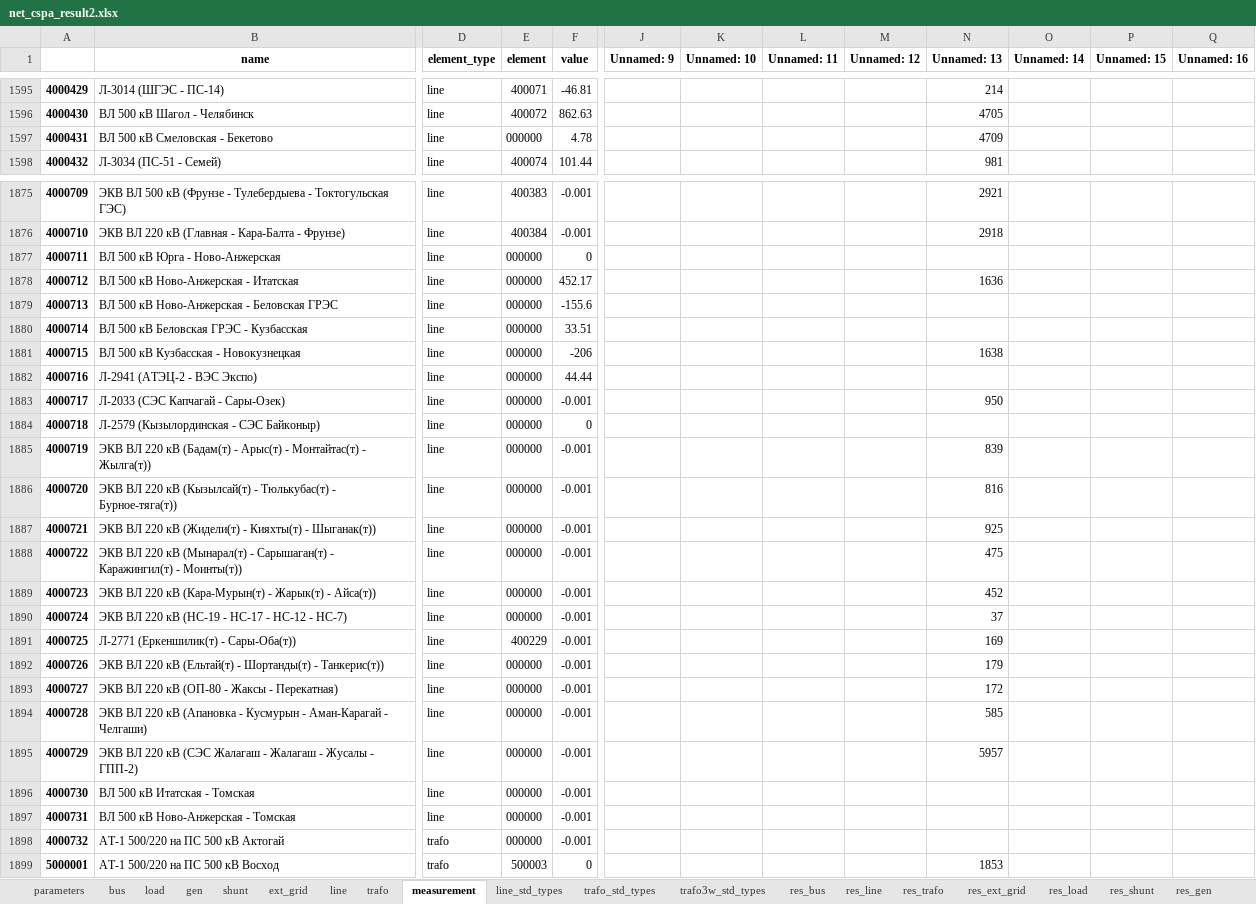
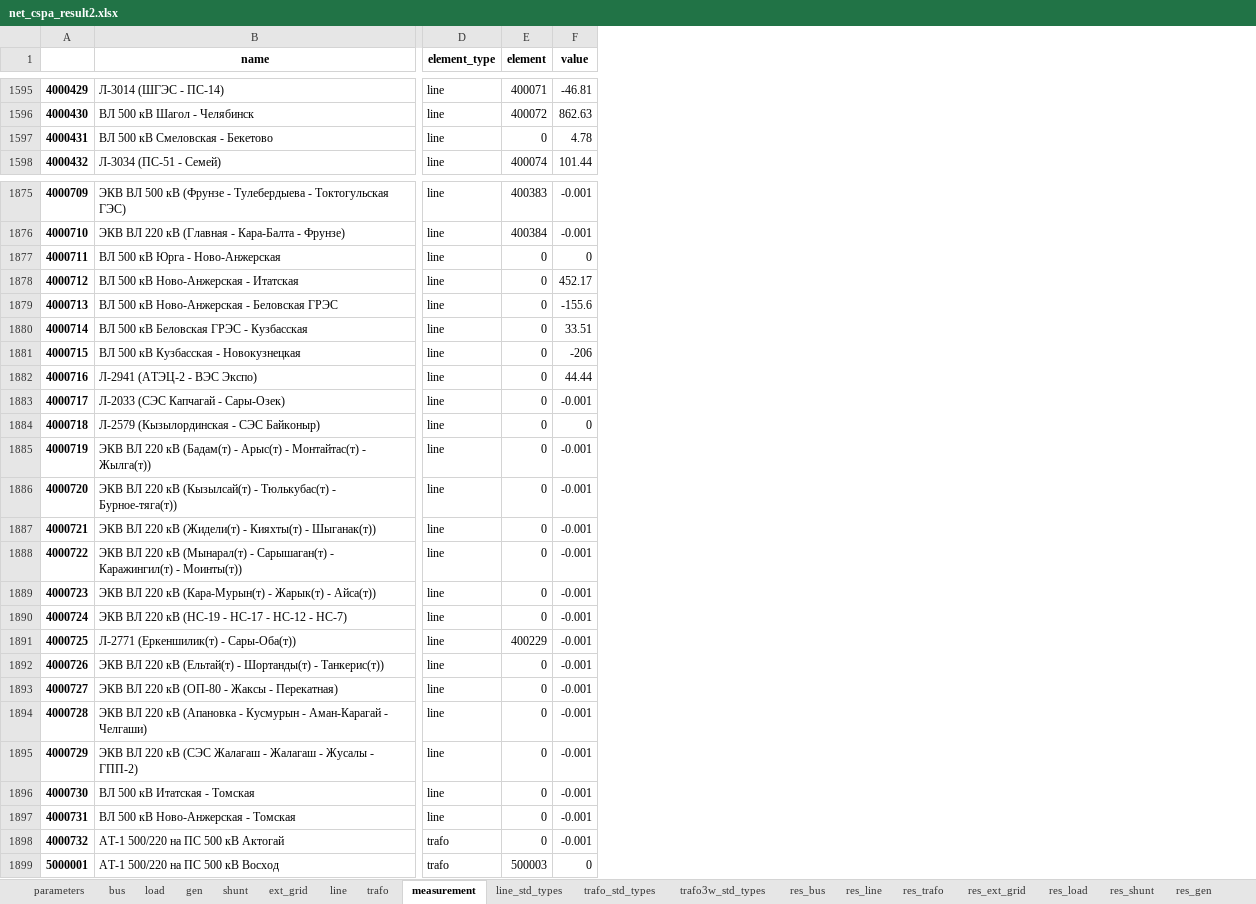
Before and after one commit to AzamatIlyasov/pandafp, an Excel workbook: demo/EMS/net_cspa_result2.xlsx, sheet measurement, drawn as a sheet; only a part is shown, gaps mark what is left out; values as stored, in another font and other column widths than the file's, no borders; the diff covers the shown part only; the diff names each change by its address in the sheet, - before the commit and + after, or states it on an @@ line.

```diff
--- a/demo/EMS/net_cspa_result2.xlsx (sheet measurement)
+++ b/demo/EMS/net_cspa_result2.xlsx (sheet measurement)
-column J (Unnamed: 9), empty
-column K (Unnamed: 10), empty
-column L (Unnamed: 11), empty
-column M (Unnamed: 12), empty
-column N (Unnamed: 13), rows 1595-1598: 214 | 4705 | 4709 | 981; rows 1875-1899: 2921 | 2918 |  | 1636 |  |  | 1638 |  | 950 |  | 839 | 816 | 925 | 475 | 452 | 37 | 169 | 179 | 172 | 585 | 5957 |  |  |  | 1853
-column O (Unnamed: 14), empty
-column P (Unnamed: 15), empty
-column Q (Unnamed: 16), empty
-E1597 (element): 000000
+E1597 (element): 0
-E1877:E1890 (element): 000000
+E1877:E1890 (element): 0
-E1892:E1898 (element): 000000
+E1892:E1898 (element): 0
```
Also changed, not shown: 112 edited cells elsewhere in this sheet, sheet dtypes, demo/EMS/net_cspa2.xlsx.
